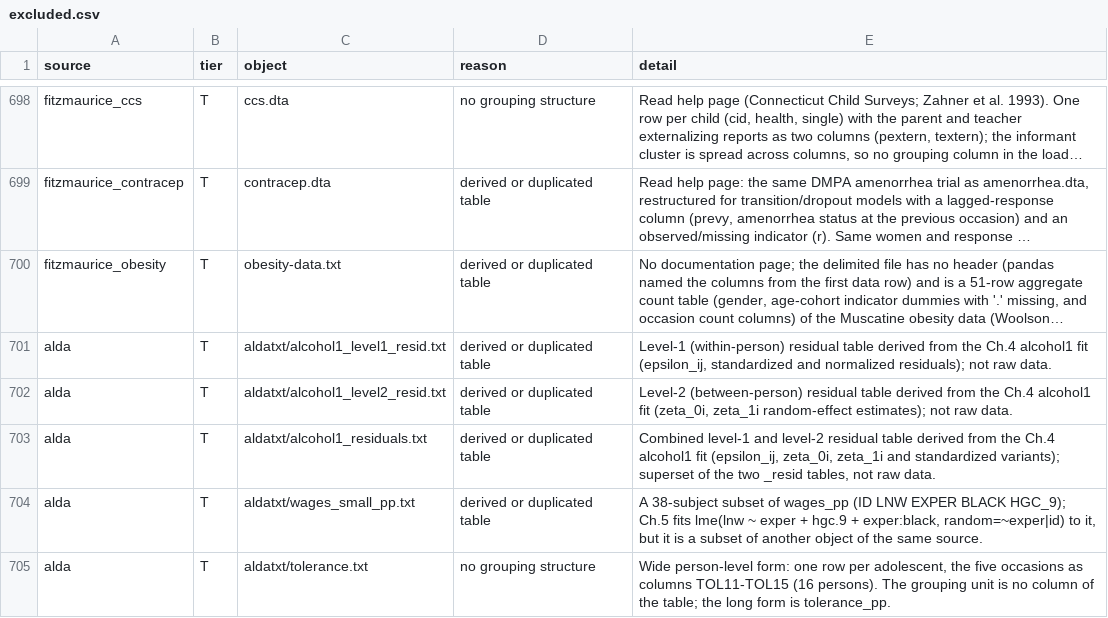
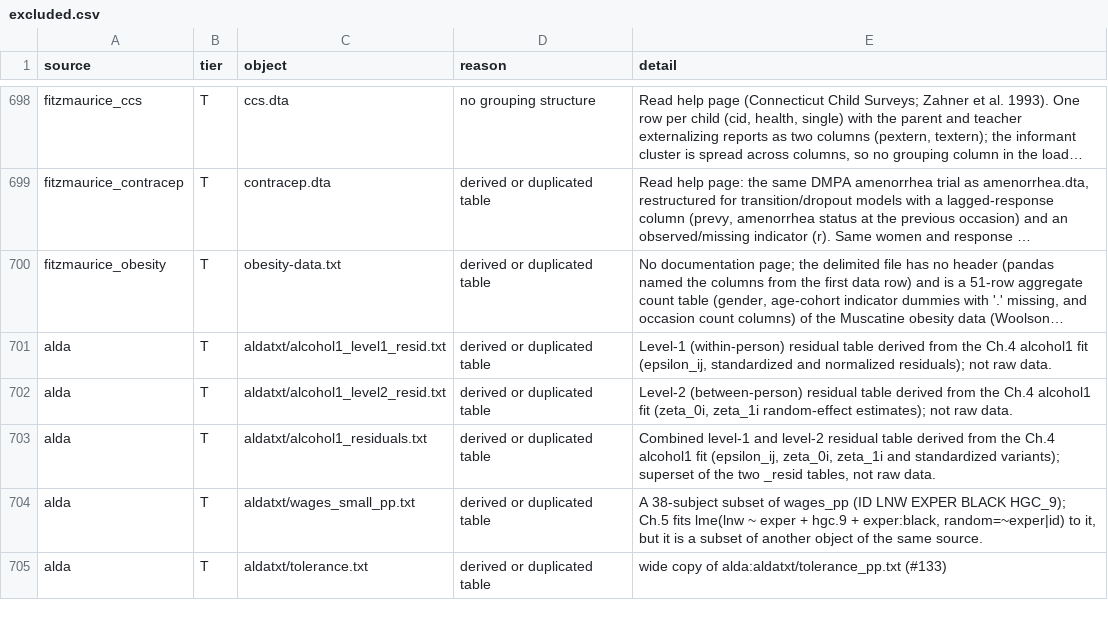
Before and after one commit to adkipnis/mixedbench, a CSV file: registry/excluded.csv, drawn as a sheet; only a part is shown, gaps mark what is left out; long unchanged cells end in …; the diff covers the shown part only.

Commit message:
registry: excluded.csv with the 21 wide copies and simulated twins out of the frame, as merge.py wrote it (#133)

```diff
--- a/registry/excluded.csv
+++ b/registry/excluded.csv
@@ -704,2 +704,2 @@
 "alda","T","aldatxt/wages_small_pp.txt","derived or duplicated table","A 38-subject subset of wages_pp (ID LNW EXPER BLACK HGC_9); Ch.5 fits lme(lnw ~ exper + hgc.9 + exper:black, random=~exper|id) to it, but it is a subset of another object of the same source."
-"alda","T","aldatxt/tolerance.txt","no grouping structure","Wide person-level form: one row per adolescent, the five occasions as columns TOL11-TOL15 (16 persons). The grouping unit is no column of the table; the long form is tolerance_pp."
+"alda","T","aldatxt/tolerance.txt","derived or duplicated table","wide copy of alda:aldatxt/tolerance_pp.txt (#133)"
```
Also changed, not shown: 40 edited cells elsewhere in this file.
